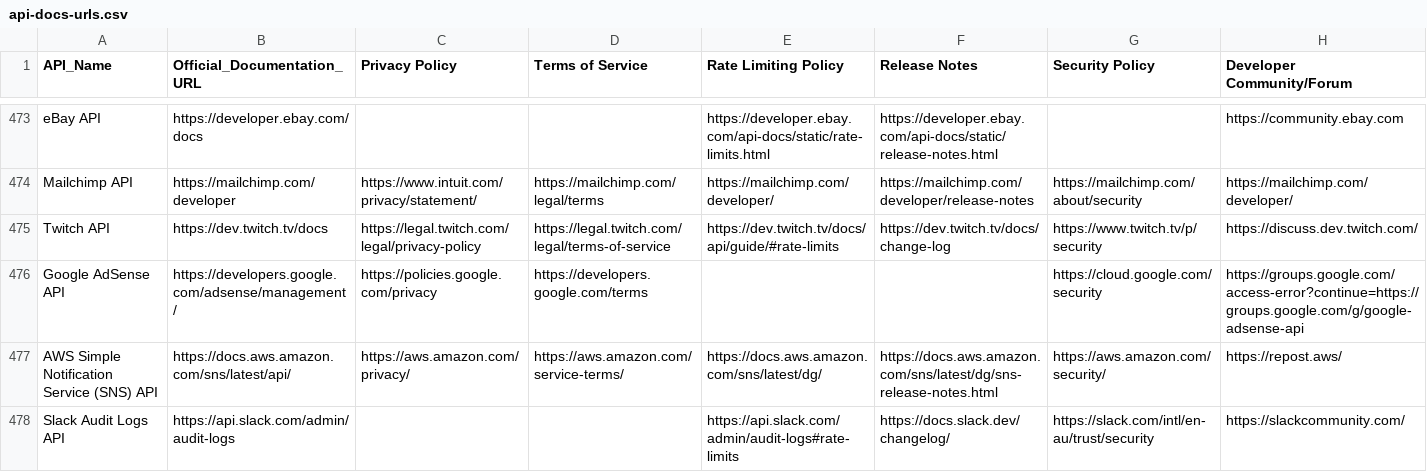
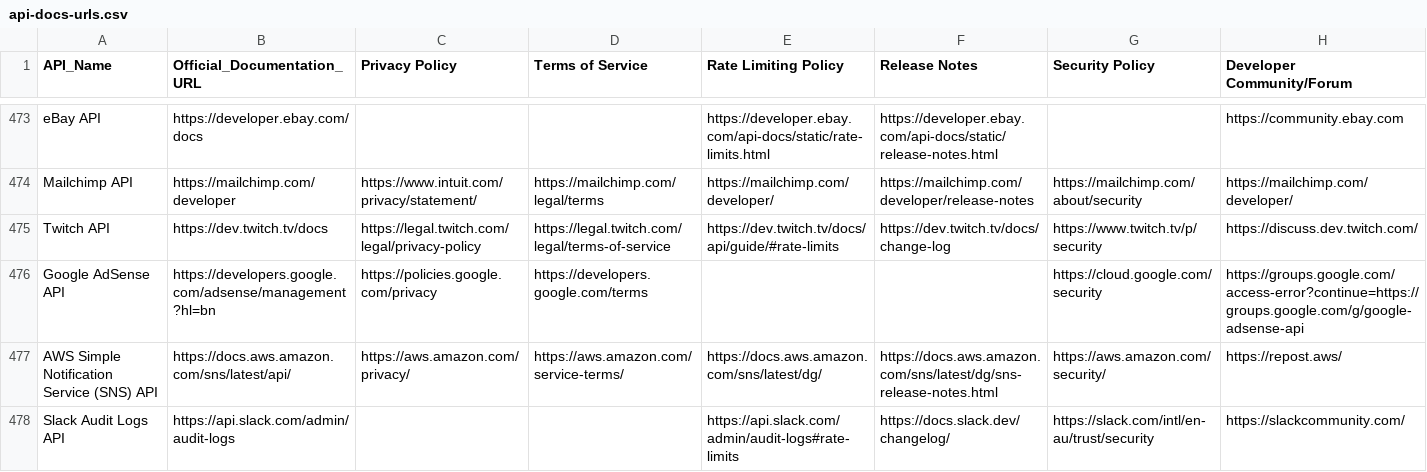
Before and after one commit to in-c0/updAPI, a CSV file: api-docs-urls.csv, drawn as a sheet; only a part is shown, gaps mark what is left out; the diff covers the shown part only.

```diff
--- a/api-docs-urls.csv
+++ b/api-docs-urls.csv
@@ -475,3 +475,3 @@ Mailchimp API,https://mailchimp.com/developer,https://www.intuit.com/privacy/sta
 Twitch API,https://dev.twitch.tv/docs,https://legal.twitch.com/legal/privacy-policy,https://legal.twitch.com/legal/terms-of-service,https://dev.twitch.tv/docs/api/guide/#rate-limits,https://dev.twitch.tv/docs/change-log,https://www.twitch.tv/p/security,https://discuss.dev.twitch.com/
-Google AdSense API,https://developers.google.com/adsense/management/,https://policies.google.com/privacy,https://developers.google.com/terms,,,https://cloud.google.com/security,https://groups.google.com/access-error?continue=https://groups.google.com/g/google-adsense-api
+Google AdSense API,https://developers.google.com/adsense/management?hl=bn,https://policies.google.com/privacy,https://developers.google.com/terms,,,https://cloud.google.com/security,https://groups.google.com/access-error?continue=https://groups.google.com/g/google-adsense-api
 AWS Simple Notification Service (SNS) API,https://docs.aws.amazon.com/sns/latest/api/,https://aws.amazon.com/privacy/,https://aws.amazon.com/service-terms/,https://docs.aws.amazon.com/sns/latest/dg/,https://docs.aws.amazon.com/sns/latest/dg/sns-release-notes.html,https://aws.amazon.com/security/,https://repost.aws/
```
Also changed, not shown: 5 edited cells elsewhere in this file, datasets/link-health-history.csv, 1 other file.
